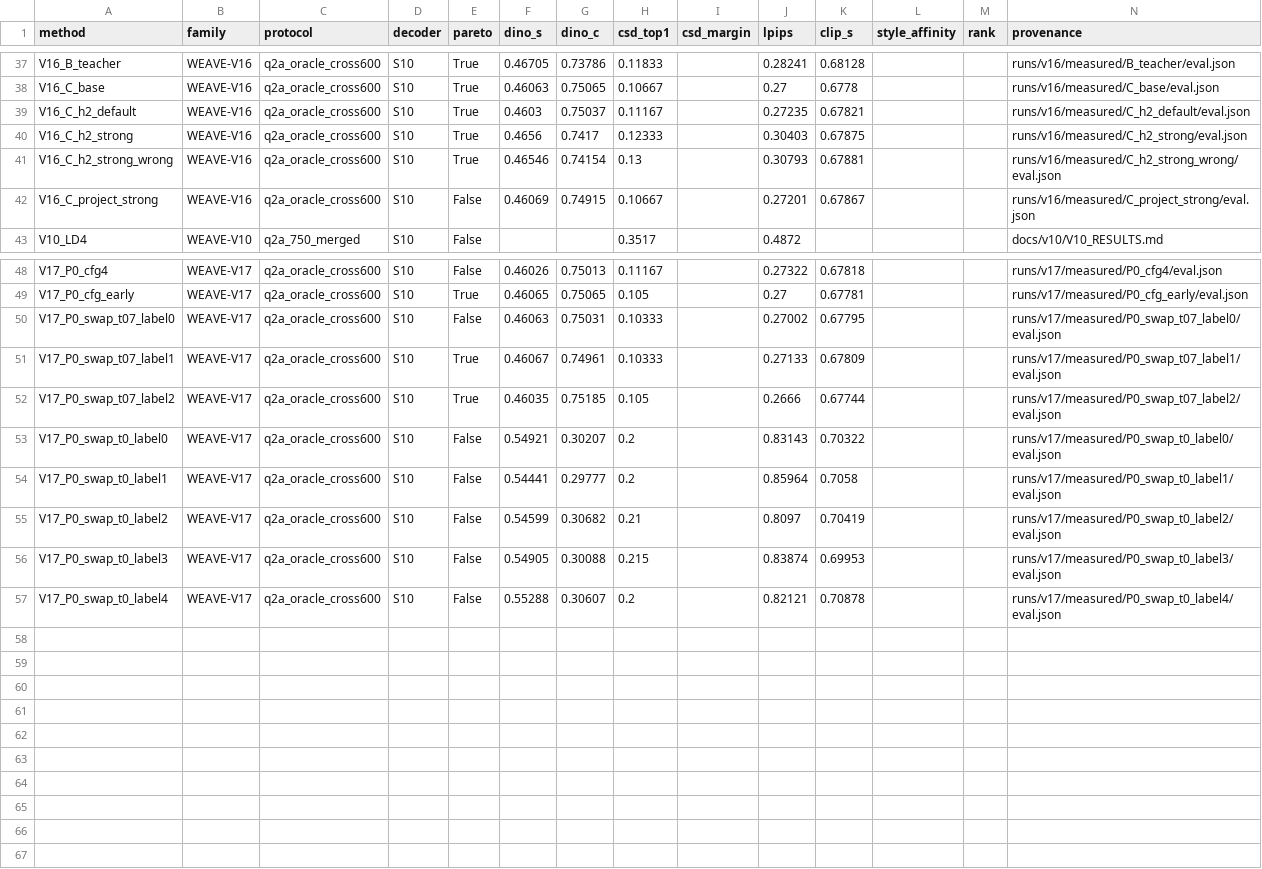
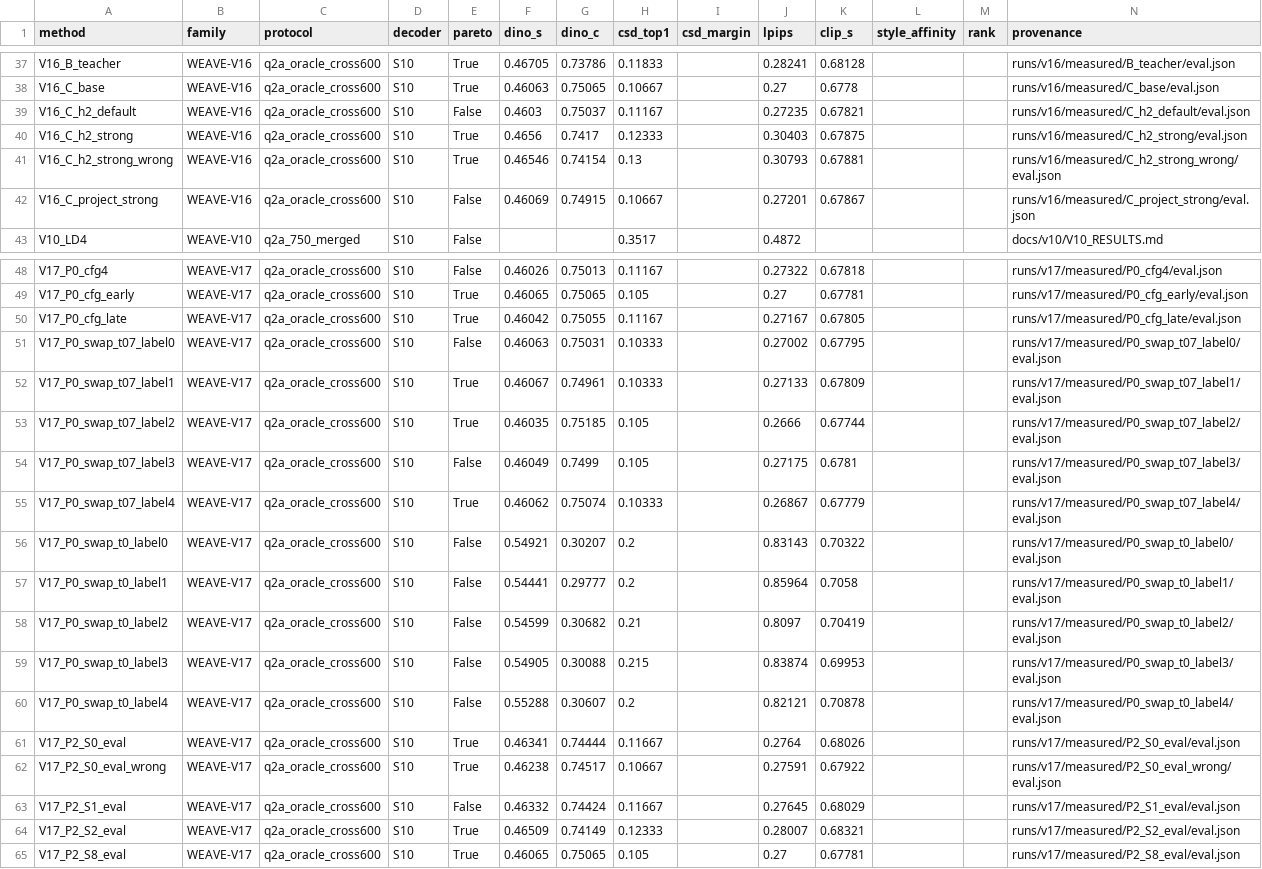
Before and after one commit to KiritoFD/WEAVE, a CSV file: docs/performance/metrics.csv, drawn as a sheet; only a part is shown, gaps mark what is left out.

Commit message:
docs(v17): AUTHORITATIVE cross600 results — student +1pp label-specific, DINO context +0.67pp (S2>S1), process-split eval fixed; holdout metrics demoted to training diagnostics

```diff
--- a/docs/performance/metrics.csv
+++ b/docs/performance/metrics.csv
@@ -38,3 +38,3 @@ V16_B_teacher,WEAVE-V16,q2a_oracle_cross600,S10,True,0.46705,0.73786,0.11833,,0.
 V16_C_base,WEAVE-V16,q2a_oracle_cross600,S10,True,0.46063,0.75065,0.10667,,0.27,0.6778,,,runs/v16/measured/C_base/eval.json
-V16_C_h2_default,WEAVE-V16,q2a_oracle_cross600,S10,True,0.4603,0.75037,0.11167,,0.27235,0.67821,,,runs/v16/measured/C_h2_default/eval.json
+V16_C_h2_default,WEAVE-V16,q2a_oracle_cross600,S10,False,0.4603,0.75037,0.11167,,0.27235,0.67821,,,runs/v16/measured/C_h2_default/eval.json
 V16_C_h2_strong,WEAVE-V16,q2a_oracle_cross600,S10,True,0.4656,0.7417,0.12333,,0.30403,0.67875,,,runs/v16/measured/C_h2_strong/eval.json
@@ -49,2 +49,3 @@ V17_P0_cfg4,WEAVE-V17,q2a_oracle_cross600,S10,False,0.46026,0.75013,0.11167,,0.2
 V17_P0_cfg_early,WEAVE-V17,q2a_oracle_cross600,S10,True,0.46065,0.75065,0.105,,0.27,0.67781,,,runs/v17/measured/P0_cfg_early/eval.json
+V17_P0_cfg_late,WEAVE-V17,q2a_oracle_cross600,S10,True,0.46042,0.75055,0.11167,,0.27167,0.67805,,,runs/v17/measured/P0_cfg_late/eval.json
 V17_P0_swap_t07_label0,WEAVE-V17,q2a_oracle_cross600,S10,False,0.46063,0.75031,0.10333,,0.27002,0.67795,,,runs/v17/measured/P0_swap_t07_label0/eval.json
@@ -52,2 +53,4 @@ V17_P0_swap_t07_label1,WEAVE-V17,q2a_oracle_cross600,S10,True,0.46067,0.74961,0.
 V17_P0_swap_t07_label2,WEAVE-V17,q2a_oracle_cross600,S10,True,0.46035,0.75185,0.105,,0.2666,0.67744,,,runs/v17/measured/P0_swap_t07_label2/eval.json
+V17_P0_swap_t07_label3,WEAVE-V17,q2a_oracle_cross600,S10,False,0.46049,0.7499,0.105,,0.27175,0.6781,,,runs/v17/measured/P0_swap_t07_label3/eval.json
+V17_P0_swap_t07_label4,WEAVE-V17,q2a_oracle_cross600,S10,True,0.46062,0.75074,0.10333,,0.26867,0.67779,,,runs/v17/measured/P0_swap_t07_label4/eval.json
 V17_P0_swap_t0_label0,WEAVE-V17,q2a_oracle_cross600,S10,False,0.54921,0.30207,0.2,,0.83143,0.70322,,,runs/v17/measured/P0_swap_t0_label0/eval.json
@@ -57 +60,6 @@ V17_P0_swap_t0_label3,WEAVE-V17,q2a_oracle_cross600,S10,False,0.54905,0.30088,0.
 V17_P0_swap_t0_label4,WEAVE-V17,q2a_oracle_cross600,S10,False,0.55288,0.30607,0.2,,0.82121,0.70878,,,runs/v17/measured/P0_swap_t0_label4/eval.json
+V17_P2_S0_eval,WEAVE-V17,q2a_oracle_cross600,S10,True,0.46341,0.74444,0.11667,,0.2764,0.68026,,,runs/v17/measured/P2_S0_eval/eval.json
+V17_P2_S0_eval_wrong,WEAVE-V17,q2a_oracle_cross600,S10,True,0.46238,0.74517,0.10667,,0.27591,0.67922,,,runs/v17/measured/P2_S0_eval_wrong/eval.json
+V17_P2_S1_eval,WEAVE-V17,q2a_oracle_cross600,S10,False,0.46332,0.74424,0.11667,,0.27645,0.68029,,,runs/v17/measured/P2_S1_eval/eval.json
+V17_P2_S2_eval,WEAVE-V17,q2a_oracle_cross600,S10,True,0.46509,0.74149,0.12333,,0.28007,0.68321,,,runs/v17/measured/P2_S2_eval/eval.json
+V17_P2_S8_eval,WEAVE-V17,q2a_oracle_cross600,S10,True,0.46065,0.75065,0.105,,0.27,0.67781,,,runs/v17/measured/P2_S8_eval/eval.json
```
Also changed, not shown: 2 other files.
